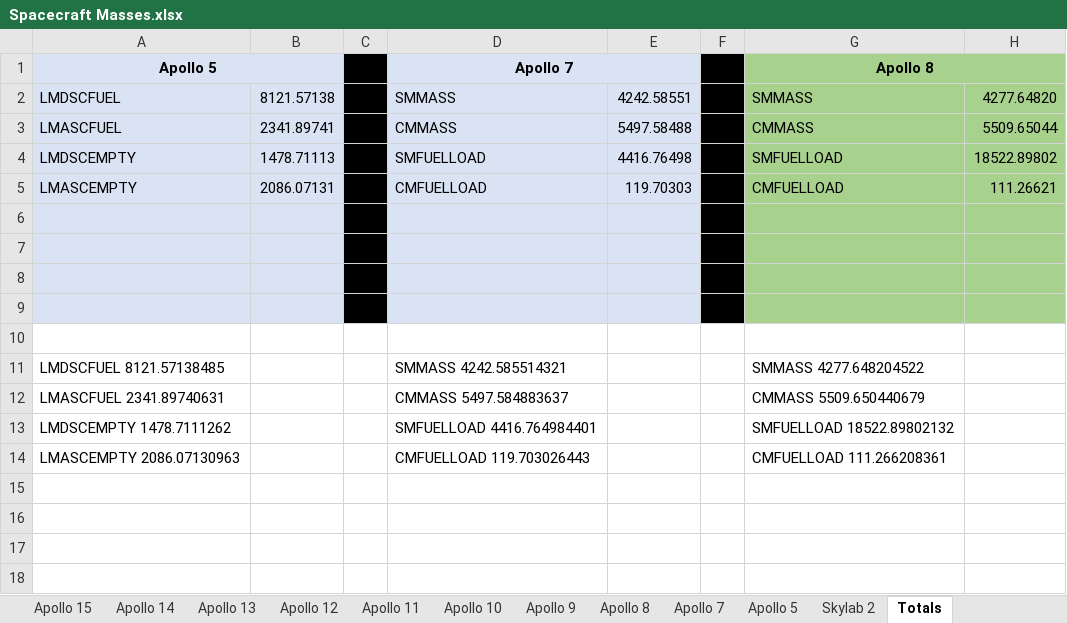
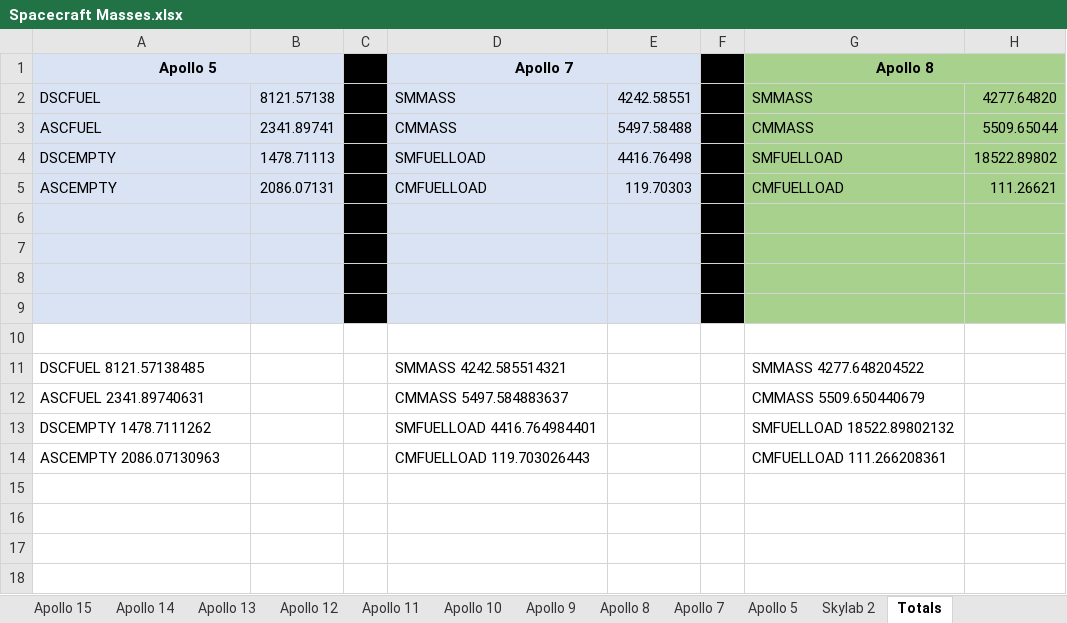
Before and after one commit to orbiternassp/NASSP, an Excel workbook: Doc/Project Apollo - NASSP/Spacecraft Masses.xlsx, sheet Totals, drawn as a sheet; only a part is shown; values as stored, in another font and other column widths than the file's, no borders; the diff names each change by its address in the sheet, - before the commit and + after, or states it on an @@ line.

```diff
--- a/Doc/Project Apollo - NASSP/Spacecraft Masses.xlsx (sheet Totals)
+++ b/Doc/Project Apollo - NASSP/Spacecraft Masses.xlsx (sheet Totals)
-A2 (Apollo 5): LMDSCFUEL
+A2 (Apollo 5): DSCFUEL
-A3 (Apollo 5): LMASCFUEL
+A3 (Apollo 5): ASCFUEL
-A4 (Apollo 5): LMDSCEMPTY
+A4 (Apollo 5): DSCEMPTY
-A5 (Apollo 5): LMASCEMPTY
+A5 (Apollo 5): ASCEMPTY
-A11 (Apollo 5): LMDSCFUEL 8121.57138485
+A11 (Apollo 5): DSCFUEL 8121.57138485
-A12 (Apollo 5): LMASCFUEL 2341.89740631
+A12 (Apollo 5): ASCFUEL 2341.89740631
-A13 (Apollo 5): LMDSCEMPTY 1478.7111262
+A13 (Apollo 5): DSCEMPTY 1478.7111262
-A14 (Apollo 5): LMASCEMPTY 2086.07130963
+A14 (Apollo 5): ASCEMPTY 2086.07130963
```
Also changed, not shown: Doc/Project Apollo - NASSP/Saturn Masses.xlsx, 2 other files.
